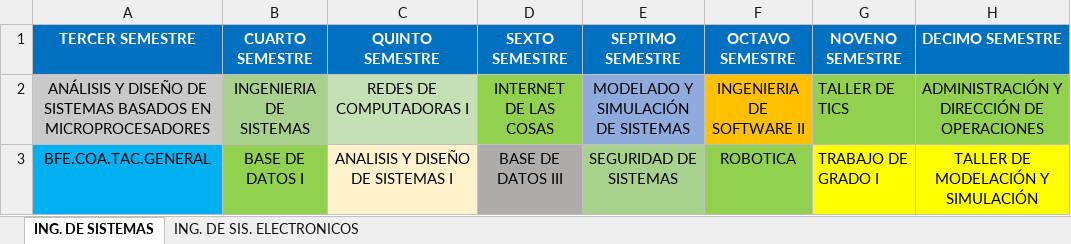
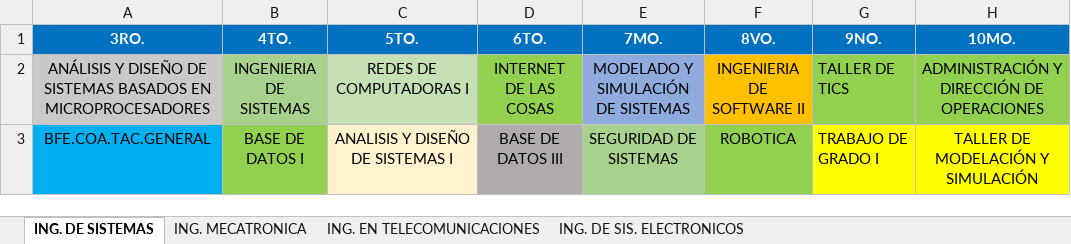
Before and after one commit to lider-leandro/sistema_de_registro_de_docentes, an Excel workbook: sistema de registro de docentes/Resources/materias.xlsx, sheet ING. DE SISTEMAS, drawn as a sheet; only a part is shown; values as stored, in another font and other column widths than the file's, no borders; removed rows and columns are numbered as before the commit, all else as after; the diff names each change by its address in the sheet, - before the commit and + after, or states it on an @@ line.

```diff
--- a/sistema de registro de docentes/Resources/materias.xlsx (sheet ING. DE SISTEMAS)
+++ b/sistema de registro de docentes/Resources/materias.xlsx (sheet ING. DE SISTEMAS)
+sheet tab: ING. MECATRONICA
+sheet tab: ING. EN TELECOMUNICACIONES
-row 1: TERCER SEMESTRE | CUARTO SEMESTRE | QUINTO SEMESTRE | SEXTO SEMESTRE | SEPTIMO SEMESTRE | OCTAVO SEMESTRE | NOVENO SEMESTRE | DECIMO SEMESTRE
+row 1: 3RO. | 4TO. | 5TO. | 6TO. | 7MO. | 8VO. | 9NO. | 10MO.
```
Also changed, not shown: sheet ING. DE SIS. ELECTRONICOS, sistema de registro de docentes/Resources/lista_doc.xlsx, 14 other files.
